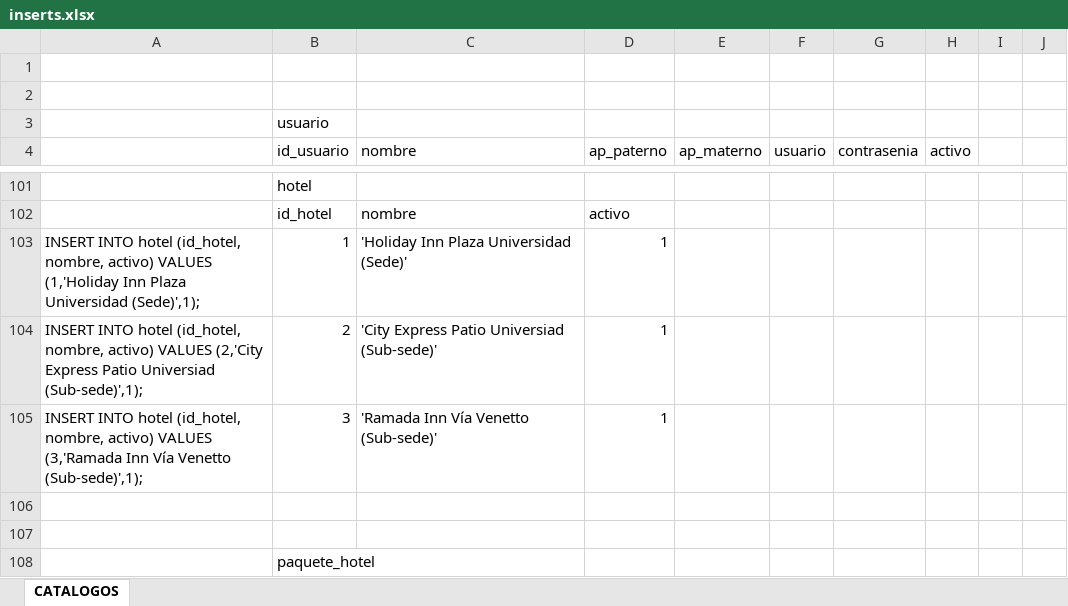
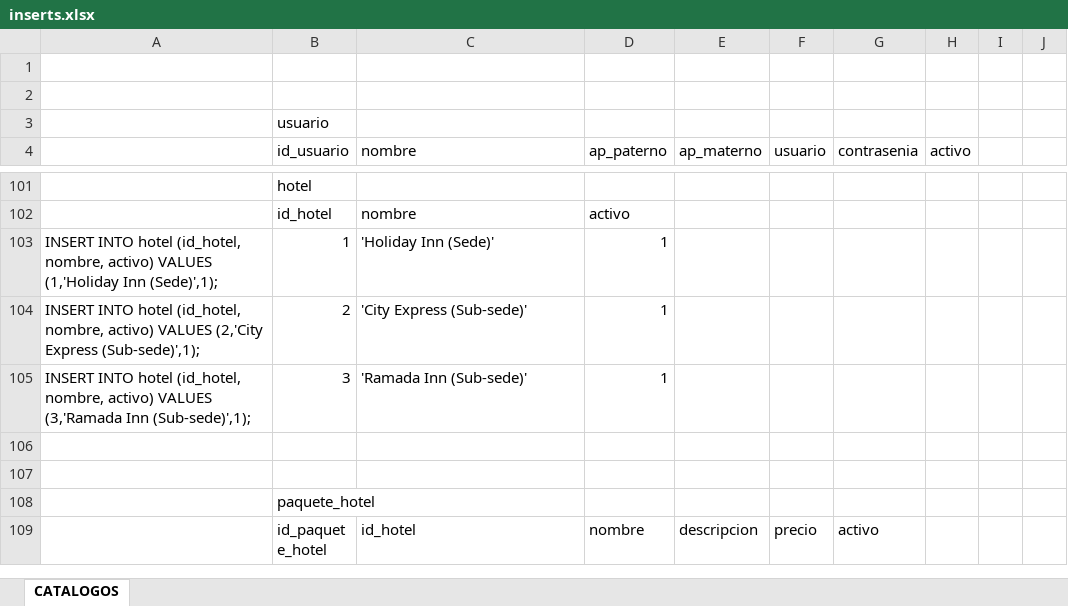
Before and after one commit to MiRMoSCu/scm, an Excel workbook: src/main/webapp/WEB-INF/bd/inserts.xlsx, sheet CATALOGOS, drawn as a sheet; only a part is shown, gaps mark what is left out; the shorter side is filled out with more unchanged rows; values as stored, in another font and other column widths than the file's, no borders; the diff names each change by its address in the sheet, - before the commit and + after, or states it on an @@ line.

```diff
--- a/src/main/webapp/WEB-INF/bd/inserts.xlsx (sheet CATALOGOS)
+++ b/src/main/webapp/WEB-INF/bd/inserts.xlsx (sheet CATALOGOS)
-A103: …(1,'Holiday Inn Plaza Universidad (Sede)',1);
+A103: …(1,'Holiday Inn (Sede)',1);
-C103 (nombre): 'Holiday Inn Plaza Universidad (Sede)'
+C103 (nombre): 'Holiday Inn (Sede)'
-A104: …(2,'City Express Patio Universiad (Sub-sede)',1);
+A104: …(2,'City Express (Sub-sede)',1);
-C104 (nombre): 'City Express Patio Universiad (Sub-sede)'
+C104 (nombre): 'City Express (Sub-sede)'
-A105: …(3,'Ramada Inn Vía Venetto (Sub-sede)',1);
+A105: …(3,'Ramada Inn (Sub-sede)',1);
-C105 (nombre): 'Ramada Inn Vía Venetto (Sub-sede)'
+C105 (nombre): 'Ramada Inn (Sub-sede)'
```
Also changed, not shown: 45 other files.
